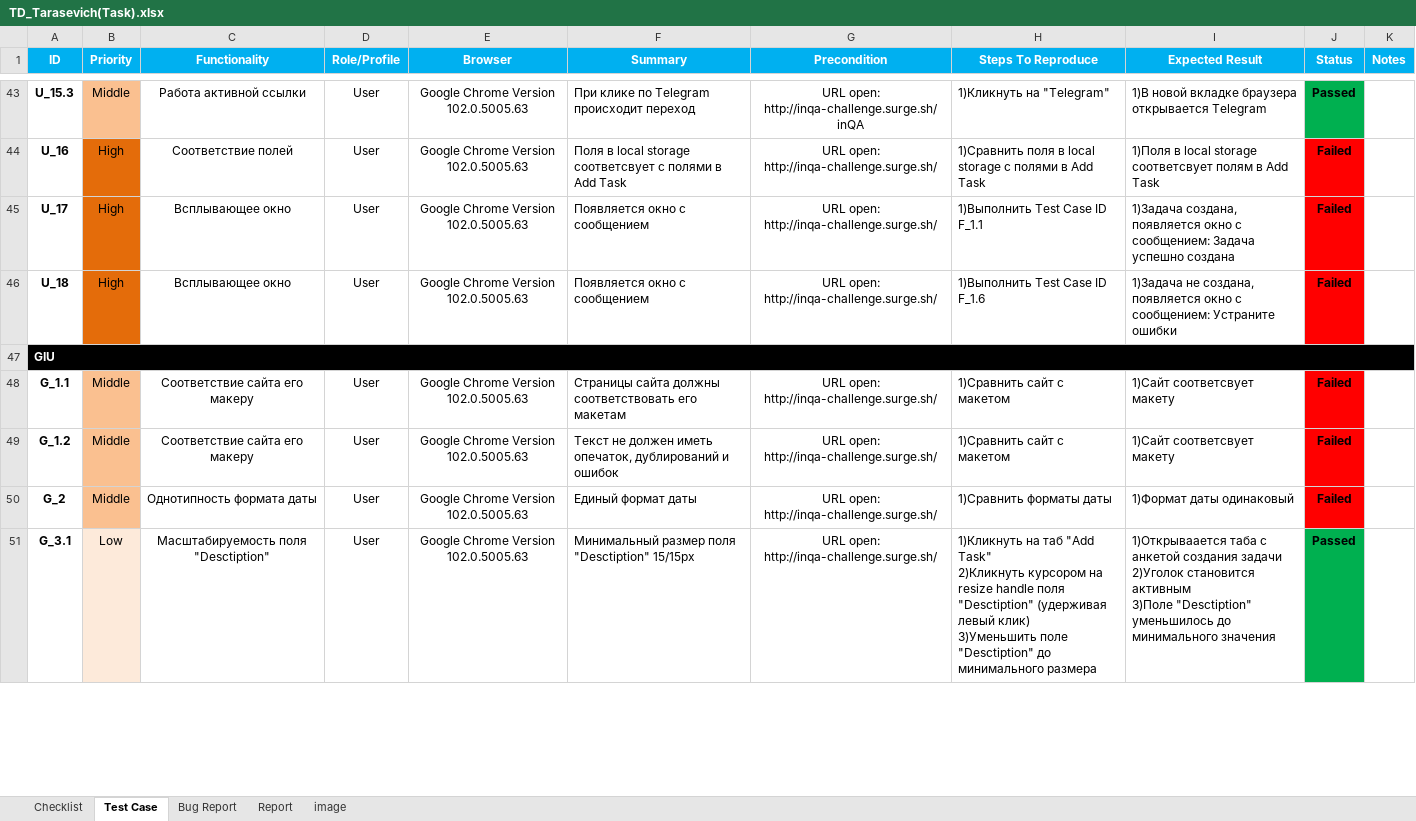
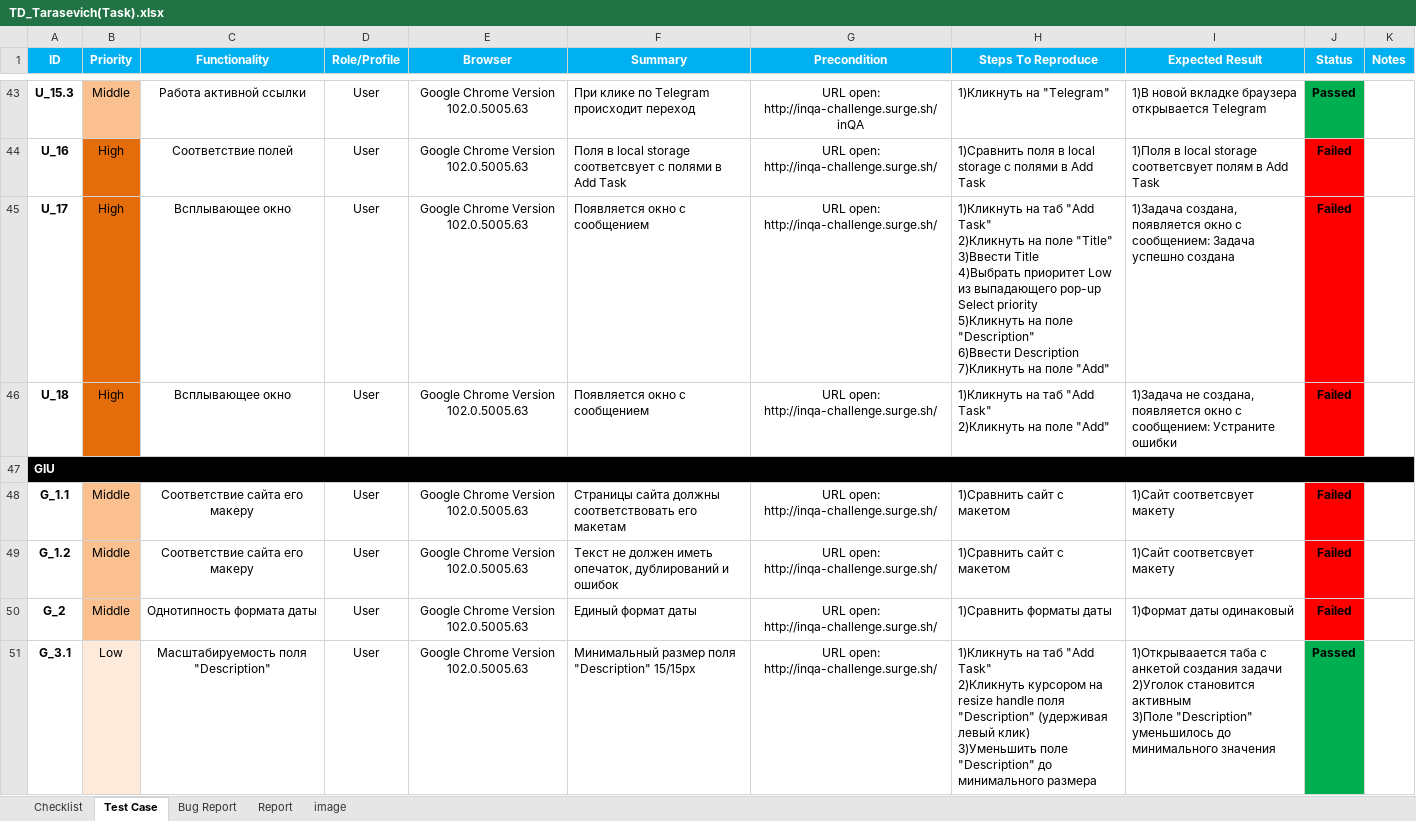
Before and after one commit to LesHaTaR/TMSWork, an Excel workbook: TD_Tarasevich(Task).xlsx, sheet Test Case, drawn as a sheet; only a part is shown, gaps mark what is left out; values as stored, in another font and other column widths than the file's, no borders; charts and pictures not drawn; ↵ is a line break in a cell; the diff covers the shown part only; the diff names each change by its address in the sheet, - before the commit and + after, or states it on an @@ line.

Commit message:
Update TD_Tarasevich(Task).xlsx

```diff
--- a/TD_Tarasevich(Task).xlsx (sheet Test Case)
+++ b/TD_Tarasevich(Task).xlsx (sheet Test Case)
-H45 (Steps To Reproduce): 1)Выполнить Test Case ID F_1.1
+H45 (Steps To Reproduce): 1)Кликнуть на таб "Add Task" ↵ 2)Кликнуть на поле "Title" ↵ 3)Ввести Title ↵ 4)Выбрать приоритет Low из выпадающего pop-up Select priority ↵ 5)Кликнуть на поле "Description" ↵ 6)Ввести Description ↵ 7)Кликнуть на поле "Add"
-H46 (Steps To Reproduce): 1)Выполнить Test Case ID F_1.6
+H46 (Steps To Reproduce): 1)Кликнуть на таб "Add Task" ↵ 2)Кликнуть на поле "Add"
-C51 (Functionality): Масштабируемость поля "Desctiption"
+C51 (Functionality): Масштабируемость поля "Description"
-F51 (Summary): Минимальный размер поля "Desctiption" 15/15рх
+F51 (Summary): Минимальный размер поля "Description" 15/15рх
-H51 (Steps To Reproduce): …handle поля "Desctiption" (удерживая левый клик) ↵ 3)Уменьшить поле "Desctiption" до минимального…
+H51 (Steps To Reproduce): …handle поля "Description" (удерживая левый клик) ↵ 3)Уменьшить поле "Description" до минимального…
-I51 (Expected Result): …активным ↵ 3)Поле "Desctiption" уменьшилось до…
+I51 (Expected Result): …активным ↵ 3)Поле "Description" уменьшилось до…
```
Also changed, not shown: 18 edited cells elsewhere in this sheet, sheet Bug Report, charts or pictures.
